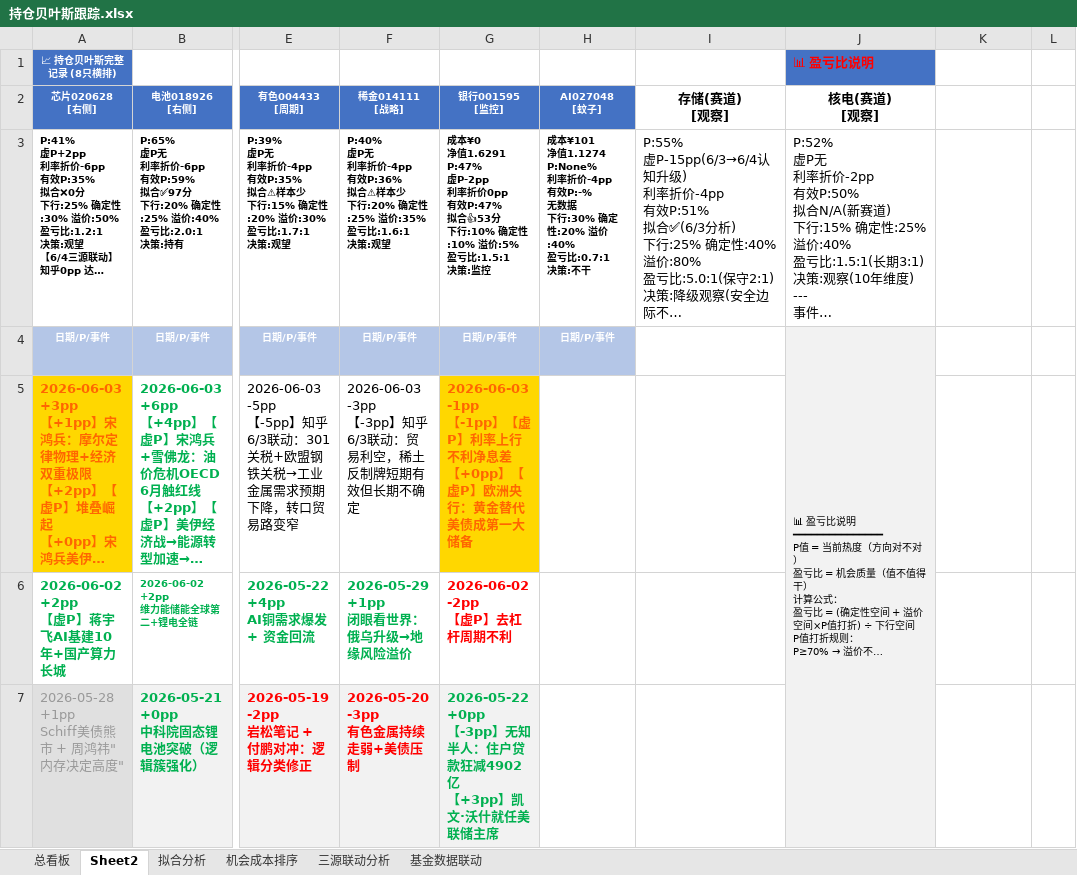
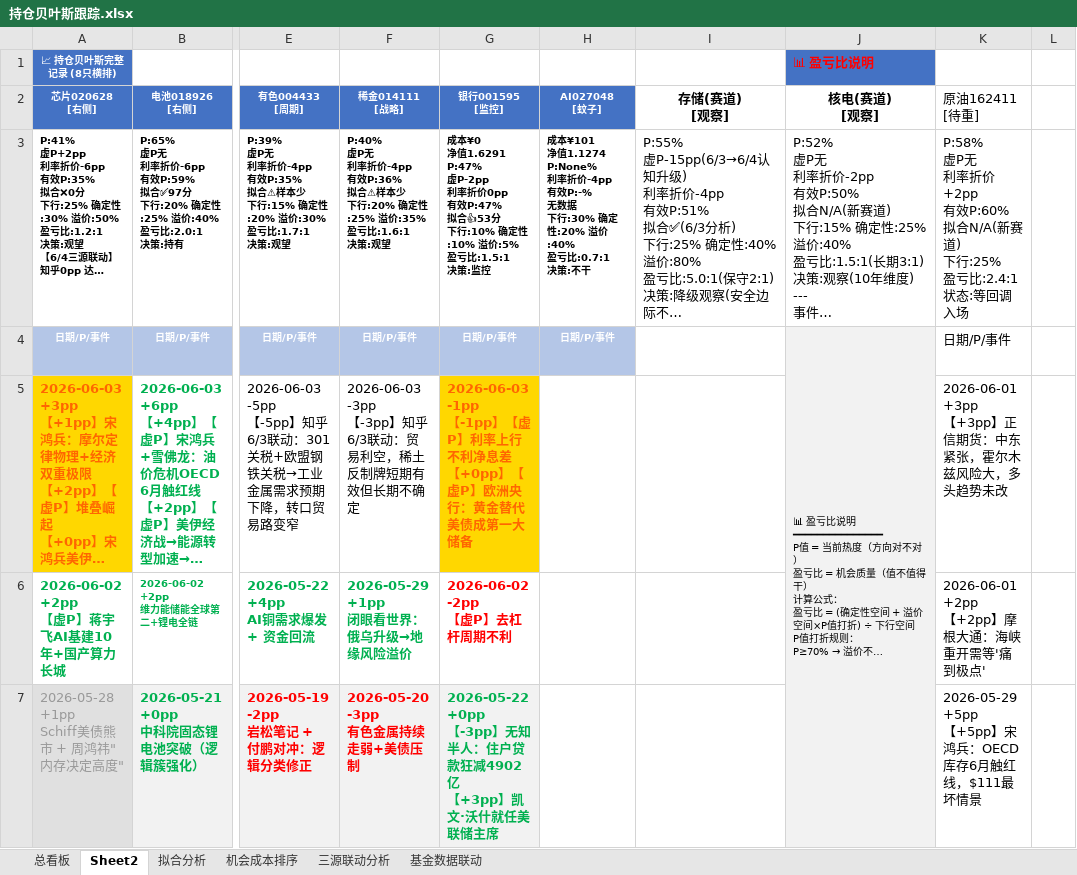
Before and after one commit to f840047663-bot/external-memory, an Excel workbook: 持仓贝叶斯跟踪.xlsx, sheet Sheet2, drawn as a sheet; only a part is shown, gaps mark what is left out; long unchanged cells end in …; values as stored, in another font and other column widths than the file's, no borders; ↵ is a line break in a cell; the diff covers the shown part only; the diff names each change by its address in the sheet, - before the commit and + after, or states it on an @@ line.

Commit message:
auto: 2026-06-05:12:30

```diff
--- a/持仓贝叶斯跟踪.xlsx (sheet Sheet2)
+++ b/持仓贝叶斯跟踪.xlsx (sheet Sheet2)
-K2: (empty)
+K2: 原油162411 ↵ [待重]
-K3 (原油162411 [待重]): (empty)
+K3 (原油162411 [待重]): P:58% ↵ 虚P无 ↵ 利率折价+2pp ↵ 有效P:60% ↵ 拟合N/A(新赛道) ↵ 下行:25% ↵ 盈亏比:2.4:1 ↵ 状态:等回调入场
-K4 (原油162411 [待重]): (empty)
+K4 (原油162411 [待重]): 日期/P/事件
-K5 (原油162411 [待重]): (empty)
+K5 (原油162411 [待重]): 2026-06-01 ↵ +3pp ↵ 【+3pp】正信期货：中东紧张，霍尔木兹风险大，多头趋势未改
-K6 (原油162411 [待重]): (empty)
+K6 (原油162411 [待重]): 2026-06-01 ↵ +2pp ↵ 【+2pp】摩根大通：海峡重开需等'痛到极点'
-K7 (原油162411 [待重]): (empty)
+K7 (原油162411 [待重]): 2026-05-29 ↵ +5pp ↵ 【+5pp】宋鸿兵：OECD库存6月触红线，$111最坏情景
```
Also changed, not shown: 5 edited cells elsewhere in this sheet, sheet 总看板.
